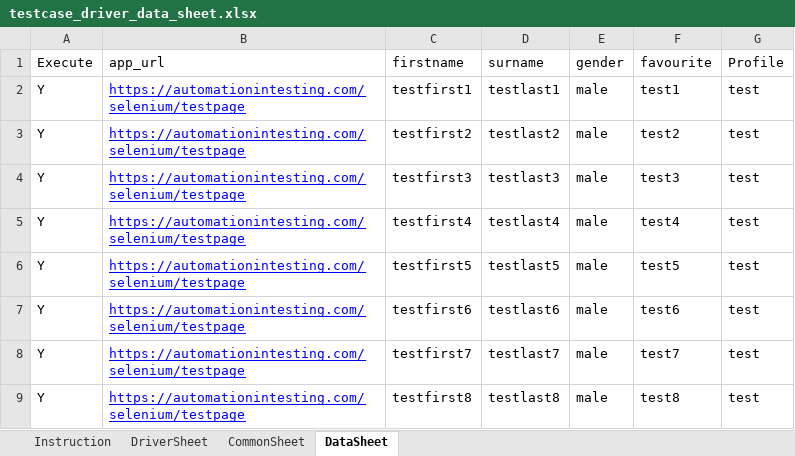
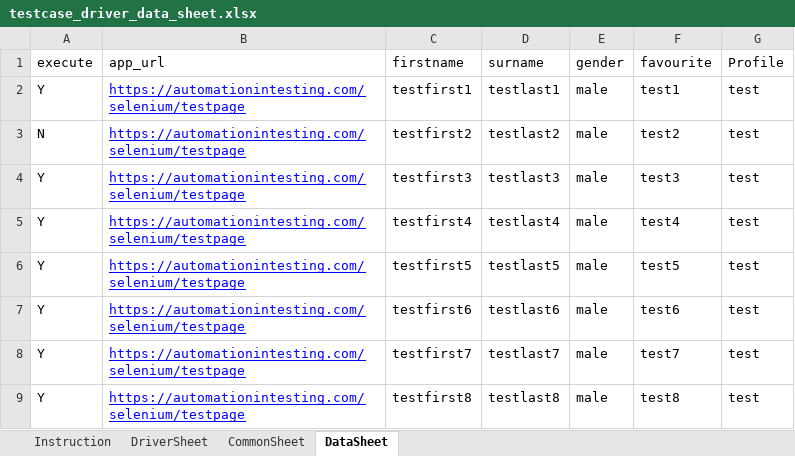
Before and after one commit to pradipt0git/keyword_based_automation_framework, an Excel workbook: config/testcase_driver_data_sheet.xlsx, sheet DataSheet, drawn as a sheet; values as stored, in another font and other column widths than the file's, no borders; the diff names each change by its address in the sheet, - before the commit and + after, or states it on an @@ line.

Commit message:
data sheet execute handled

```diff
--- a/config/testcase_driver_data_sheet.xlsx (sheet DataSheet)
+++ b/config/testcase_driver_data_sheet.xlsx (sheet DataSheet)
-A1: Execute
+A1: execute
-A3 (execute): Y
+A3 (execute): N
```
Also changed, not shown: 1 other file.
